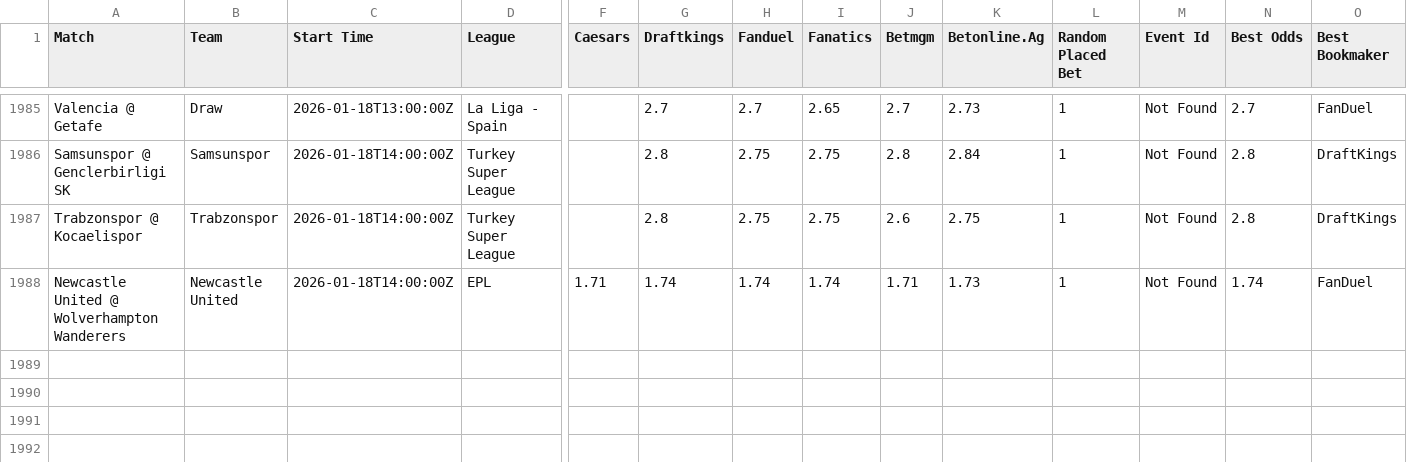
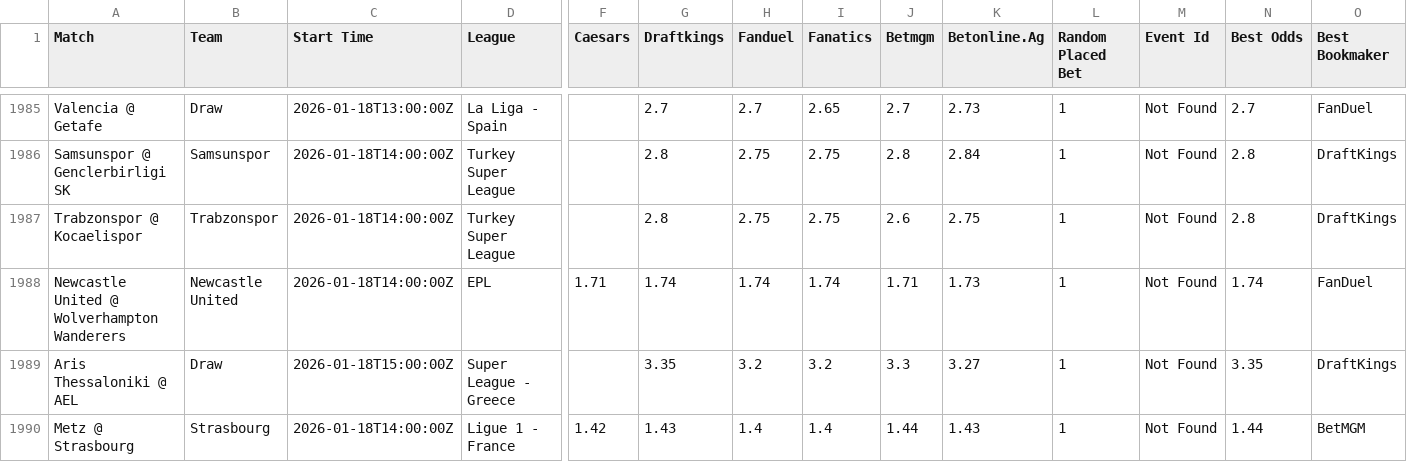
Before and after one commit to aqsmith02/paper-betting-tracker, a CSV file: data/master_nc_random_full.csv, drawn as a sheet; only a part is shown, gaps mark what is left out; rows hold the shown columns only; the diff names each change by its address in the sheet, - before the commit and + after, or states it on an @@ line.

```diff
--- a/data/master_nc_random_full.csv
+++ b/data/master_nc_random_full.csv
+row 1989: Aris Thessaloniki @ AEL | Draw | 2026-01-18T15:00:00Z | Super League - Greece |  | 3.35 | 3.2 | 3.2 | 3.3 | 3.27 | 1 | Not Found | 3.35 | DraftKings
+row 1990: Metz @ Strasbourg | Strasbourg | 2026-01-18T14:00:00Z | Ligue 1 - France | 1.42 | 1.43 | 1.4 | 1.4 | 1.44 | 1.43 | 1 | Not Found | 1.44 | BetMGM
```
Also changed, not shown: data/master_nc_random_bets.csv.
